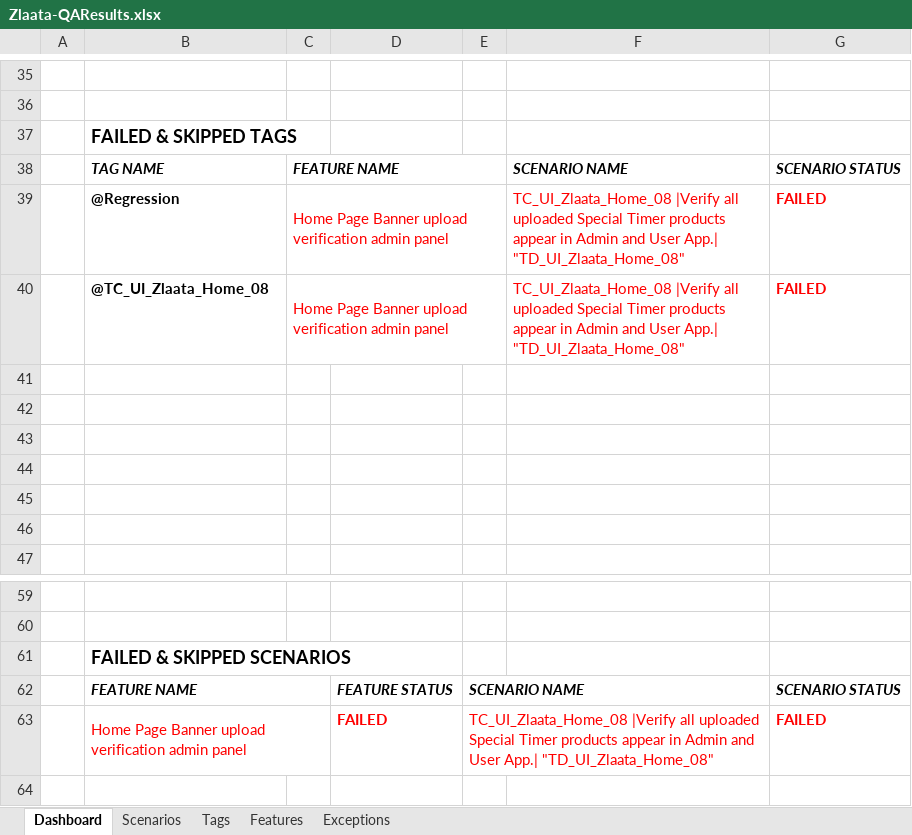
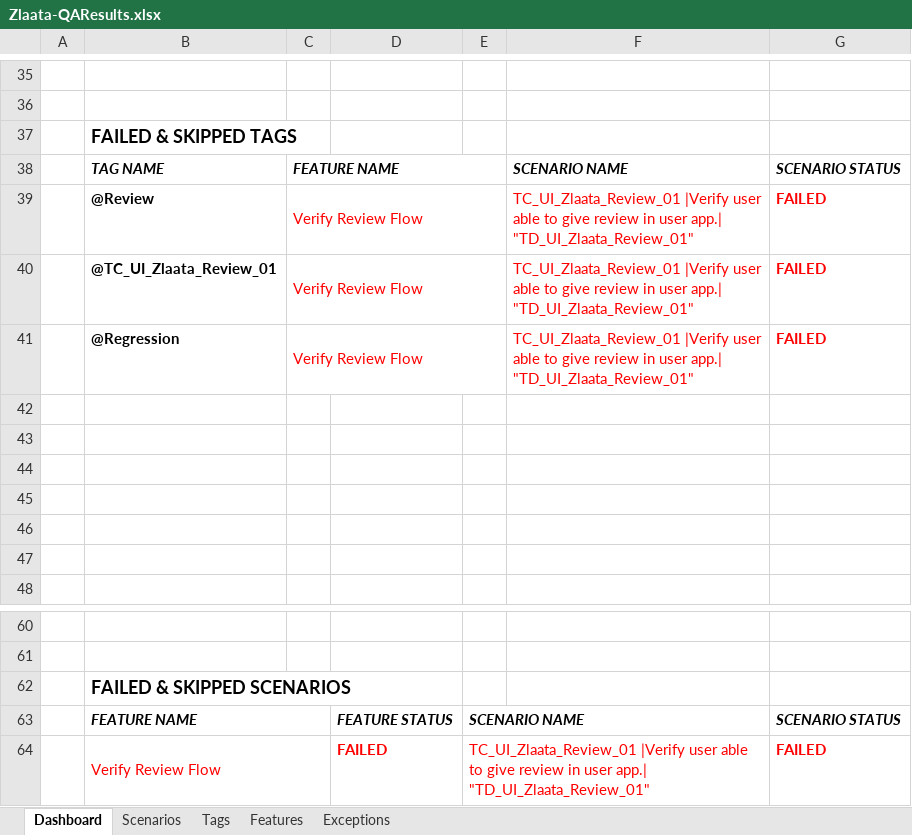
Before and after one commit to ZlaataAutomation/ZlaataQAsever, an Excel workbook: reports/Extent-Report/Zlaata-QAResults.xlsx, sheet Dashboard, drawn as a sheet; only a part is shown, gaps mark what is left out; values as stored, in another font and other column widths than the file's, no borders; charts and pictures not drawn; removed rows and columns are numbered as before the commit, all else as after; the diff names each change by its address in the sheet, - before the commit and + after, or states it on an @@ line.

```diff
--- a/reports/Extent-Report/Zlaata-QAResults.xlsx (sheet Dashboard)
+++ b/reports/Extent-Report/Zlaata-QAResults.xlsx (sheet Dashboard)
+row 39:  | @Review | Verify Review Flow |  |  | TC_UI_Zlaata_Review_01 |Verify user able to give review in user app.| "TD_UI_Zlaata_Review_01" | FAILED
+row 40:  | @TC_UI_Zlaata_Review_01 | Verify Review Flow |  |  | TC_UI_Zlaata_Review_01 |Verify user able to give review in user app.| "TD_UI_Zlaata_Review_01" | FAILED
-C41: Home Page Banner upload verification admin panel
+C41: Verify Review Flow
-F41: TC_UI_Zlaata_Home_08 |Verify all uploaded Special Timer products appear in Admin and User App.| "TD_UI_Zlaata_Home_08"
+F41: TC_UI_Zlaata_Review_01 |Verify user able to give review in user app.| "TD_UI_Zlaata_Review_01"
-row 40:  | @TC_UI_Zlaata_Home_08 | Home Page Banner upload verification admin panel |  |  | TC_UI_Zlaata_Home_08 |Verify all uploaded Special Timer products appear in Admin and User App.| "TD_UI_Zlaata_Home_08" | FAILED
-B64: Home Page Banner upload verification admin panel
+B64: Verify Review Flow
-E64: TC_UI_Zlaata_Home_08 |Verify all uploaded Special Timer products appear in Admin and User App.| "TD_UI_Zlaata_Home_08"
+E64: TC_UI_Zlaata_Review_01 |Verify user able to give review in user app.| "TD_UI_Zlaata_Review_01"
```
Also changed, not shown: sheet Tags, sheet Scenarios, sheet Exceptions, sheet Features, charts or pictures, 6 other files.
